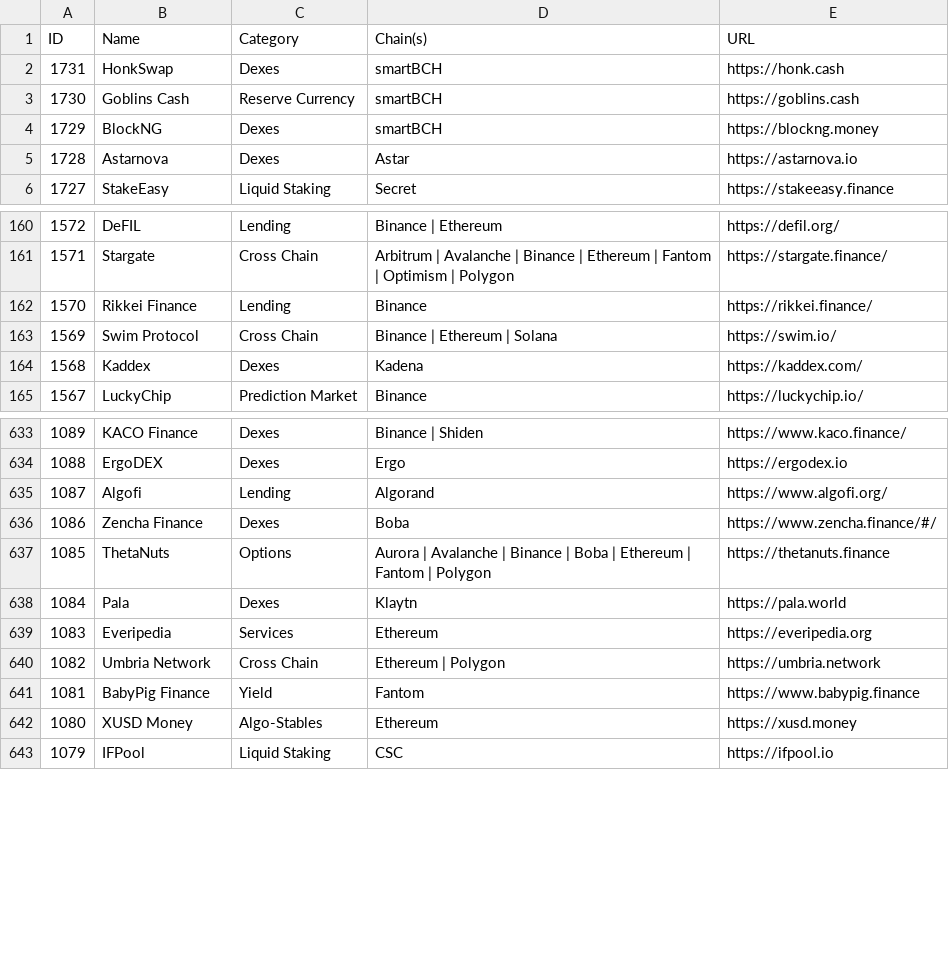
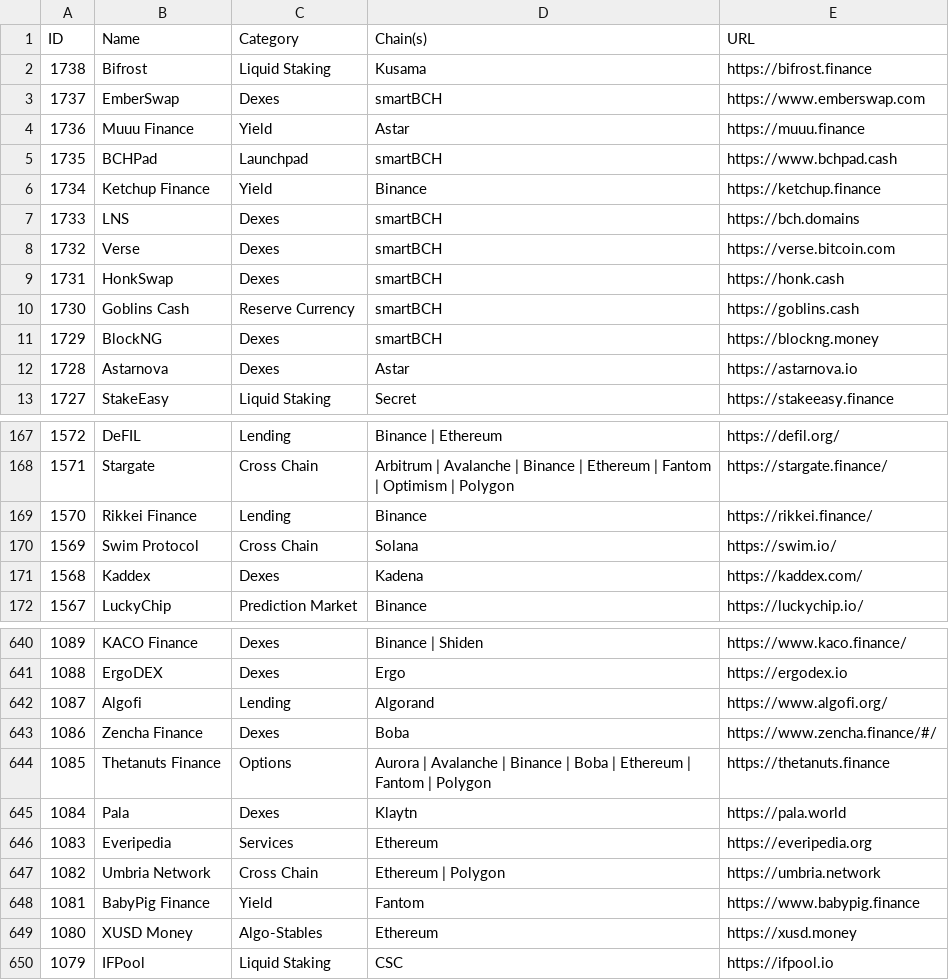
Before and after one commit to pmuens/defi-llama-watcher, a CSV file: data.csv, drawn as a sheet; only a part is shown, gaps mark what is left out.

Commit message:
Update data.csv

```diff
--- a/data.csv
+++ b/data.csv
@@ -1,2 +1,9 @@
 ID,Name,Category,Chain(s),URL
+1738,Bifrost,Liquid Staking,Kusama,https://bifrost.finance
+1737,EmberSwap,Dexes,smartBCH,https://www.emberswap.com
+1736,Muuu Finance,Yield,Astar,https://muuu.finance
+1735,BCHPad,Launchpad,smartBCH,https://www.bchpad.cash
+1734,Ketchup Finance,Yield,Binance,https://ketchup.finance
+1733,LNS,Dexes,smartBCH,https://bch.domains
+1732,Verse,Dexes,smartBCH,https://verse.bitcoin.com
 1731,HonkSwap,Dexes,smartBCH,https://honk.cash
@@ -162,3 +169,3 @@ ID,Name,Category,Chain(s),URL
 1570,Rikkei Finance,Lending,Binance,https://rikkei.finance/
-1569,Swim Protocol,Cross Chain,Binance | Ethereum | Solana,https://swim.io/
+1569,Swim Protocol,Cross Chain,Solana,https://swim.io/
 1568,Kaddex,Dexes,Kadena,https://kaddex.com/
@@ -636,3 +643,3 @@ ID,Name,Category,Chain(s),URL
 1086,Zencha Finance,Dexes,Boba,https://www.zencha.finance/#/
-1085,ThetaNuts,Options,Aurora | Avalanche | Binance | Boba | Ethereum | Fantom | Polygon,https://thetanuts.finance
+1085,Thetanuts Finance,Options,Aurora | Avalanche | Binance | Boba | Ethereum | Fantom | Polygon,https://thetanuts.finance
 1084,Pala,Dexes,Klaytn,https://pala.world
```
